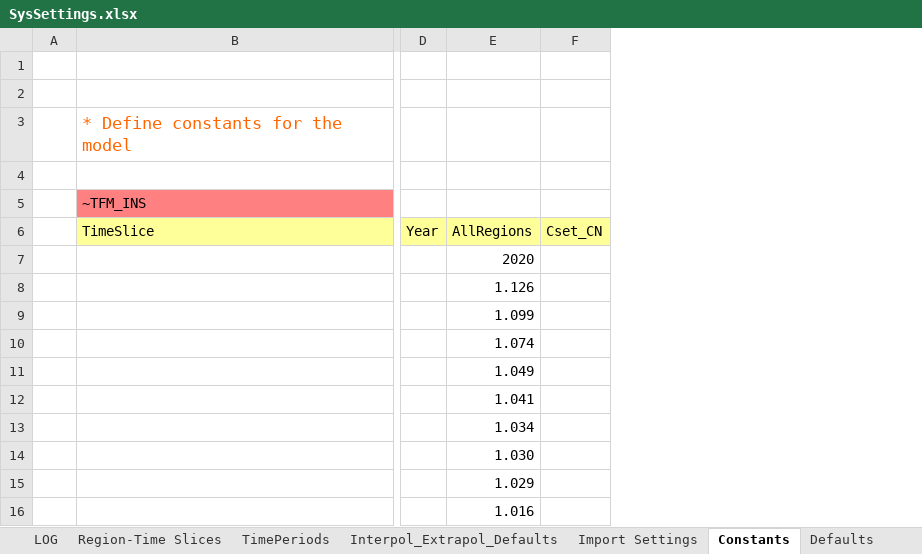
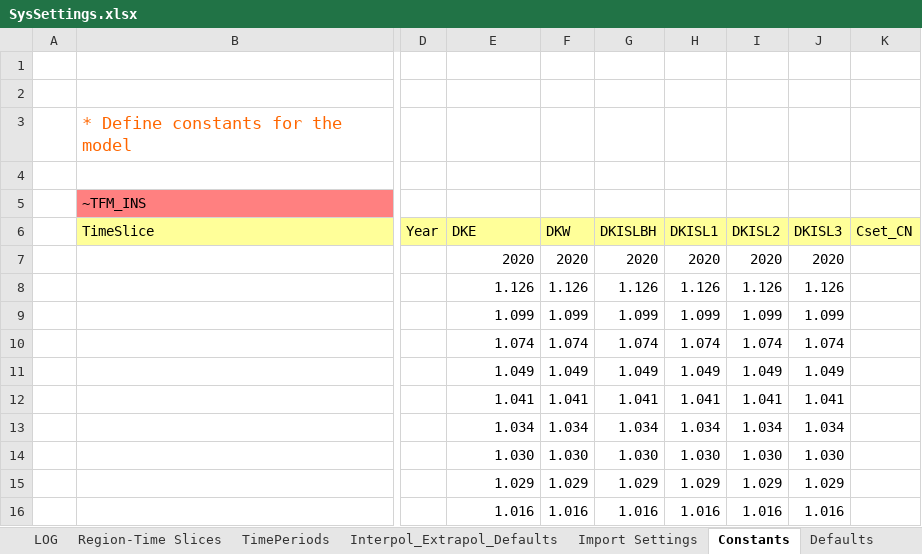
Before and after one commit to MikkelBosack/EnergyIsland, an Excel workbook: SysSettings.xlsx, sheet Constants, drawn as a sheet; only a part is shown, gaps mark what is left out; values as stored, in another font and other column widths than the file's, no borders; the diff names each change by its address in the sheet, - before the commit and + after, or states it on an @@ line.

Commit message:
fix the transmission losses for the islands in SysSettings.xlsx

```diff
--- a/SysSettings.xlsx (sheet Constants)
+++ b/SysSettings.xlsx (sheet Constants)
+column F (DKW), rows 7-16: 2020 | 1.126 | 1.099 | 1.074 | 1.049 | 1.041 | 1.034 | 1.030 | 1.029 | 1.016
+column G (DKISLBH), rows 7-16: 2020 | 1.126 | 1.099 | 1.074 | 1.049 | 1.041 | 1.034 | 1.030 | 1.029 | 1.016
+column H (DKISL1), rows 7-16: 2020 | 1.126 | 1.099 | 1.074 | 1.049 | 1.041 | 1.034 | 1.030 | 1.029 | 1.016
+column I (DKISL2), rows 7-16: 2020 | 1.126 | 1.099 | 1.074 | 1.049 | 1.041 | 1.034 | 1.030 | 1.029 | 1.016
+column J (DKISL3), rows 7-16: 2020 | 1.126 | 1.099 | 1.074 | 1.049 | 1.041 | 1.034 | 1.030 | 1.029 | 1.016
-E6: AllRegions
+E6: DKE
```
Also changed, not shown: sheet LOG, formulas that keep their value.
